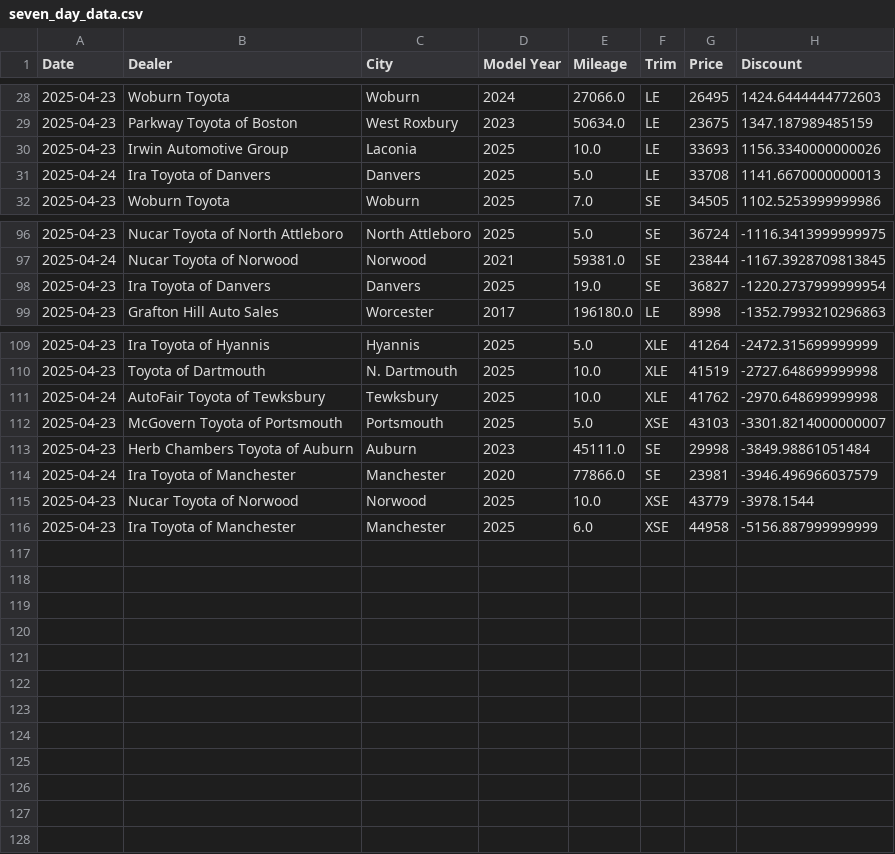
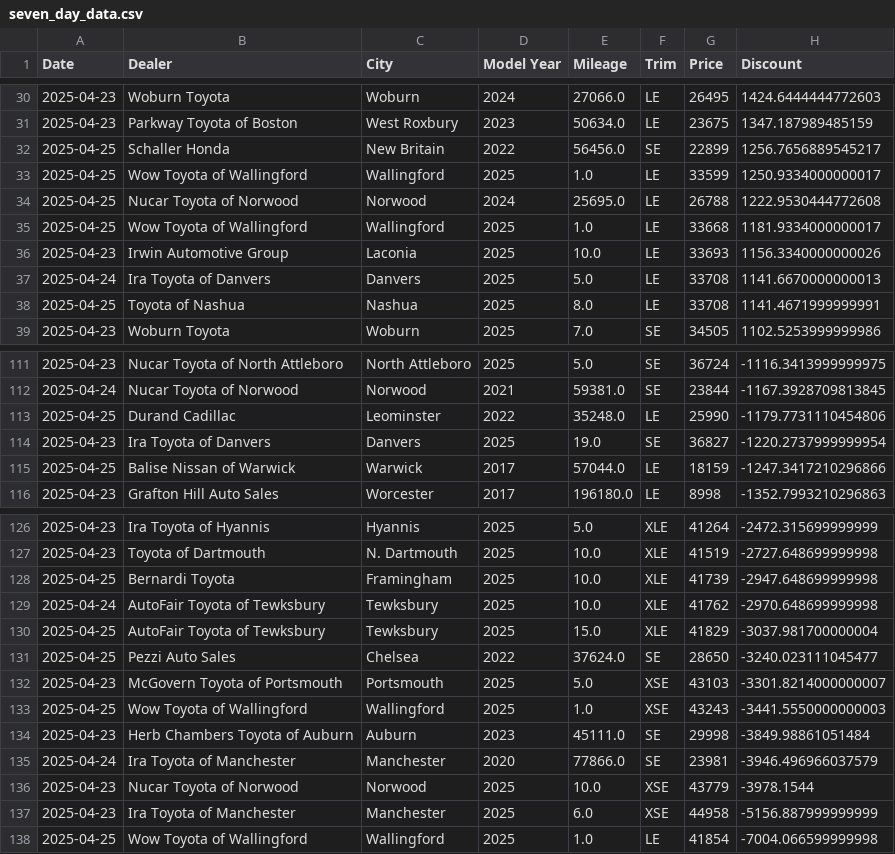
Before and after one commit to MMel099/UsedCarPricer, a CSV file: data/seven_day_data.csv, drawn as a sheet; only a part is shown, gaps mark what is left out; the diff covers the shown part only.

```diff
--- a/data/seven_day_data.csv
+++ b/data/seven_day_data.csv
@@ -29,4 +31,9 @@ Date,Dealer,City,Model Year,Mileage,Trim,Price,Discount
 2025-04-23,Parkway Toyota of Boston,West Roxbury,2023,50634.0,LE,23675,1347.187989485159
+2025-04-25,Schaller Honda,New Britain,2022,56456.0,SE,22899,1256.7656889545217
+2025-04-25,Wow Toyota of Wallingford,Wallingford,2025,1.0,LE,33599,1250.9334000000017
+2025-04-25,Nucar Toyota of Norwood,Norwood,2024,25695.0,LE,26788,1222.9530444772608
+2025-04-25,Wow Toyota of Wallingford,Wallingford,2025,1.0,LE,33668,1181.9334000000017
 2025-04-23,Irwin Automotive Group,Laconia,2025,10.0,LE,33693,1156.3340000000026
 2025-04-24,Ira Toyota of Danvers,Danvers,2025,5.0,LE,33708,1141.6670000000013
+2025-04-25,Toyota of Nashua,Nashua,2025,8.0,LE,33708,1141.4671999999991
 2025-04-23,Woburn Toyota,Woburn,2025,7.0,SE,34505,1102.5253999999986
@@ -97,3 +112,5 @@ Date,Dealer,City,Model Year,Mileage,Trim,Price,Discount
 2025-04-24,Nucar Toyota of Norwood,Norwood,2021,59381.0,SE,23844,-1167.3928709813845
+2025-04-25,Durand Cadillac,Leominster,2022,35248.0,LE,25990,-1179.7731110454806
 2025-04-23,Ira Toyota of Danvers,Danvers,2025,19.0,SE,36827,-1220.2737999999954
+2025-04-25,Balise Nissan of Warwick,Warwick,2017,57044.0,LE,18159,-1247.3417210296866
 2025-04-23,Grafton Hill Auto Sales,Worcester,2017,196180.0,LE,8998,-1352.7993210296863
@@ -110,4 +127,8 @@ Date,Dealer,City,Model Year,Mileage,Trim,Price,Discount
 2025-04-23,Toyota of Dartmouth,N. Dartmouth,2025,10.0,XLE,41519,-2727.648699999998
+2025-04-25,Bernardi Toyota,Framingham,2025,10.0,XLE,41739,-2947.648699999998
 2025-04-24,AutoFair Toyota of Tewksbury,Tewksbury,2025,10.0,XLE,41762,-2970.648699999998
+2025-04-25,AutoFair Toyota of Tewksbury,Tewksbury,2025,15.0,XLE,41829,-3037.981700000004
+2025-04-25,Pezzi Auto Sales,Chelsea,2022,37624.0,SE,28650,-3240.023111045477
 2025-04-23,McGovern Toyota of Portsmouth,Portsmouth,2025,5.0,XSE,43103,-3301.8214000000007
+2025-04-25,Wow Toyota of Wallingford,Wallingford,2025,1.0,XSE,43243,-3441.5550000000003
 2025-04-23,Herb Chambers Toyota of Auburn,Auburn,2023,45111.0,SE,29998,-3849.98861051484
@@ -116 +137,2 @@ Date,Dealer,City,Model Year,Mileage,Trim,Price,Discount
 2025-04-23,Ira Toyota of Manchester,Manchester,2025,6.0,XSE,44958,-5156.887999999999
+2025-04-25,Wow Toyota of Wallingford,Wallingford,2025,1.0,LE,41854,-7004.066599999998
```
Also changed, not shown: 10 added rows elsewhere in this file, data/daily_stats.csv, data/master_data.csv, 3 other files.
